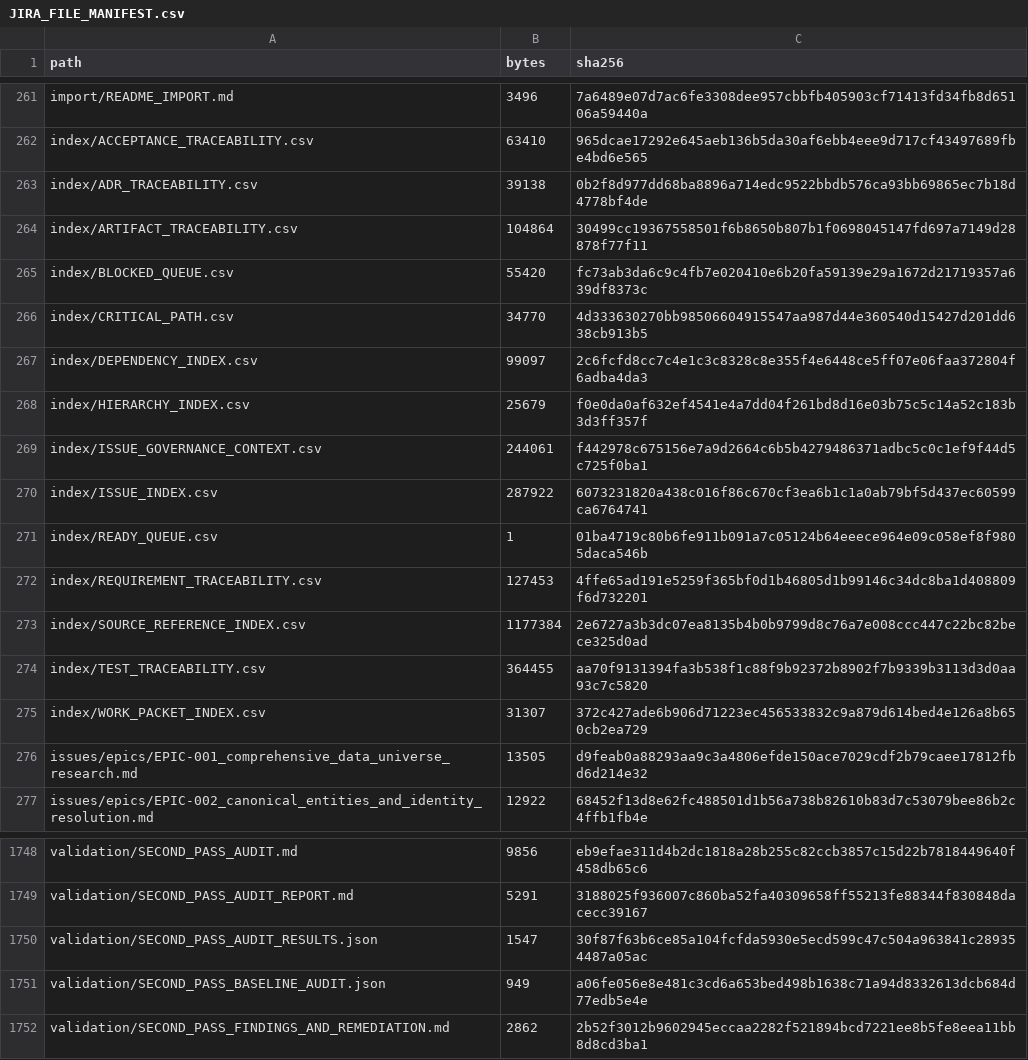
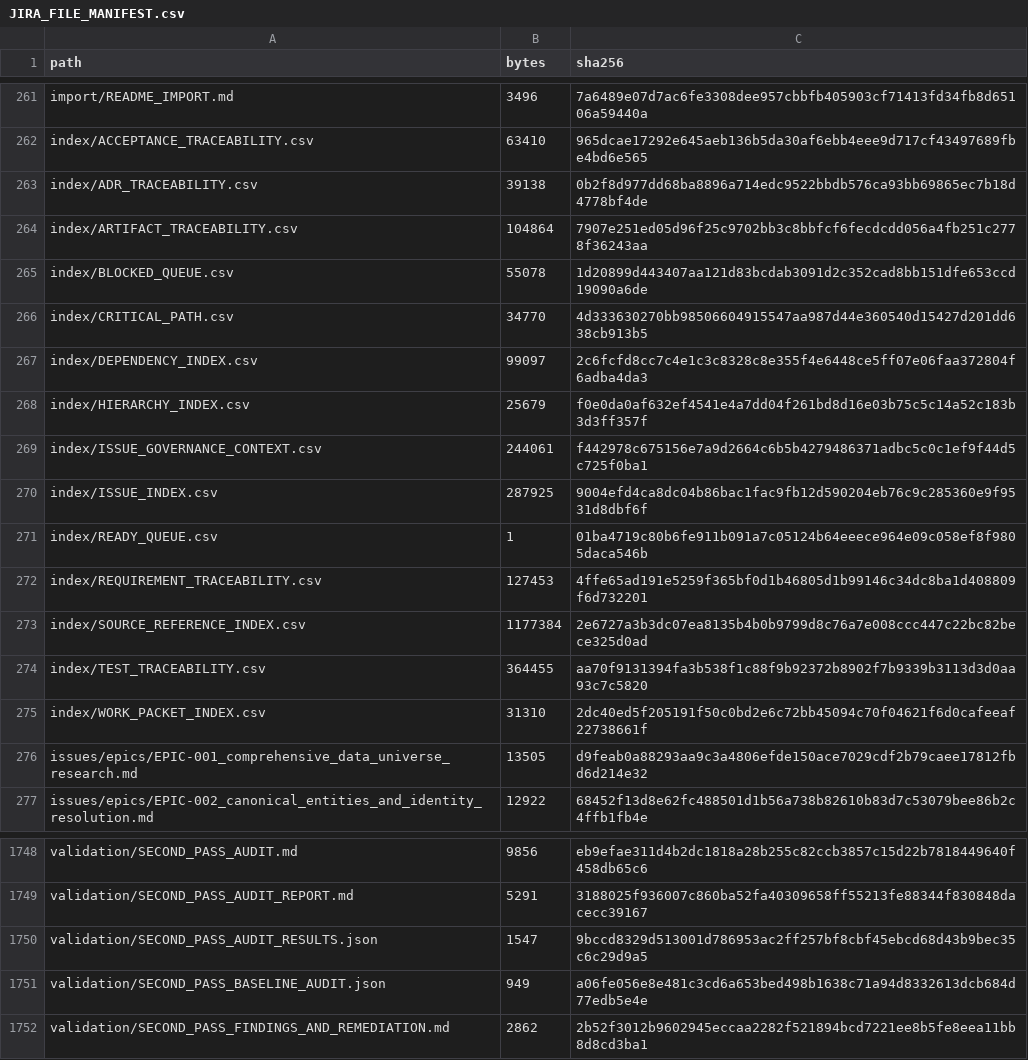
Before and after one commit to KevinSGarrett/BatteredAggieSyndrome, a CSV file: jira/validation/JIRA_FILE_MANIFEST.csv, drawn as a sheet; only a part is shown, gaps mark what is left out; the diff covers the shown part only.

```diff
--- a/jira/validation/JIRA_FILE_MANIFEST.csv
+++ b/jira/validation/JIRA_FILE_MANIFEST.csv
@@ -263,4 +263,4 @@ index/ACCEPTANCE_TRACEABILITY.csv,63410,965dcae17292e645aeb136b5da30af6ebb4eee9d
 index/ADR_TRACEABILITY.csv,39138,0b2f8d977dd68ba8896a714edc9522bbdb576ca93bb69865ec7b18d4778bf4de
-index/ARTIFACT_TRACEABILITY.csv,104864,30499cc19367558501f6b8650b807b1f0698045147fd697a7149d28878f77f11
-index/BLOCKED_QUEUE.csv,55420,fc73ab3da6c9c4fb7e020410e6b20fa59139e29a1672d21719357a639df8373c
+index/ARTIFACT_TRACEABILITY.csv,104864,7907e251ed05d96f25c9702bb3c8bbfcf6fecdcdd056a4fb251c2778f36243aa
+index/BLOCKED_QUEUE.csv,55078,1d20899d443407aa121d83bcdab3091d2c352cad8bb151dfe653ccd19090a6de
 index/CRITICAL_PATH.csv,34770,4d333630270bb98506604915547aa987d44e360540d15427d201dd638cb913b5
@@ -269,3 +269,3 @@ index/HIERARCHY_INDEX.csv,25679,f0e0da0af632ef4541e4a7dd04f261bd8d16e03b75c5c14a
 index/ISSUE_GOVERNANCE_CONTEXT.csv,244061,f442978c675156e7a9d2664c6b5b4279486371adbc5c0c1ef9f44d5c725f0ba1
-index/ISSUE_INDEX.csv,287922,6073231820a438c016f86c670cf3ea6b1c1a0ab79bf5d437ec60599ca6764741
+index/ISSUE_INDEX.csv,287925,9004efd4ca8dc04b86bac1fac9fb12d590204eb76c9c285360e9f9531d8dbf6f
 index/READY_QUEUE.csv,1,01ba4719c80b6fe911b091a7c05124b64eeece964e09c058ef8f9805daca546b
@@ -274,3 +274,3 @@ index/SOURCE_REFERENCE_INDEX.csv,1177384,2e6727a3b3dc07ea8135b4b0b9799d8c76a7e00
 index/TEST_TRACEABILITY.csv,364455,aa70f9131394fa3b538f1c88f9b92372b8902f7b9339b3113d3d0aa93c7c5820
-index/WORK_PACKET_INDEX.csv,31307,372c427ade6b906d71223ec456533832c9a879d614bed4e126a8b650cb2ea729
+index/WORK_PACKET_INDEX.csv,31310,2dc40ed5f205191f50c0bd2e6c72bb45094c70f04621f6d0cafeeaf22738661f
 issues/epics/EPIC-001_comprehensive_data_universe_research.md,13505,d9feab0a88293aa9c3a4806efde150ace7029cdf2b79caee17812fbd6d214e32
@@ -1749,3 +1749,3 @@ validation/SECOND_PASS_AUDIT.md,9856,eb9efae311d4b2dc1818a28b255c82ccb3857c15d22
 validation/SECOND_PASS_AUDIT_REPORT.md,5291,3188025f936007c860ba52fa40309658ff55213fe88344f830848dacecc39167
-validation/SECOND_PASS_AUDIT_RESULTS.json,1547,30f87f63b6ce85a104fcfda5930e5ecd599c47c504a963841c289354487a05ac
+validation/SECOND_PASS_AUDIT_RESULTS.json,1547,9bccd8329d513001d786953ac2ff257bf8cbf45ebcd68d43b9bec35c6c29d9a5
 validation/SECOND_PASS_BASELINE_AUDIT.json,949,a06fe056e8e481c3cd6a653bed498b1638c71a94d8332613dcb684d77edb5e4e
```
Also changed, not shown: 23 edited cells elsewhere in this file, 24 other files.
